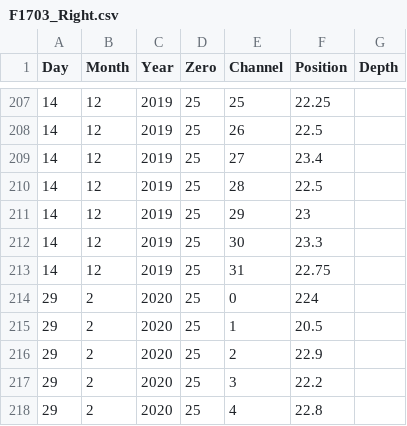
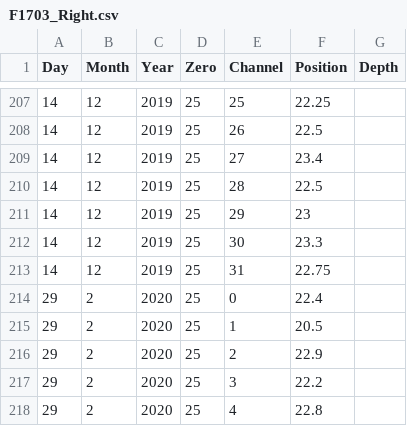
Before and after one commit to stephentown42/Neural_Data_Tools, a CSV file: ElectrodePositions/F1703_Right.csv, drawn as a sheet; only a part is shown, gaps mark what is left out.

Commit message:
Add files via upload

```diff
--- a/ElectrodePositions/F1703_Right.csv
+++ b/ElectrodePositions/F1703_Right.csv
@@ -213,3 +213,3 @@ Day,Month,Year,Zero,Channel,Position,Depth
 14,12,2019,25,31,22.75,
-29,2,2020,25,0,224,
+29,2,2020,25,0,22.4,
 29,2,2020,25,1,20.5,
```
